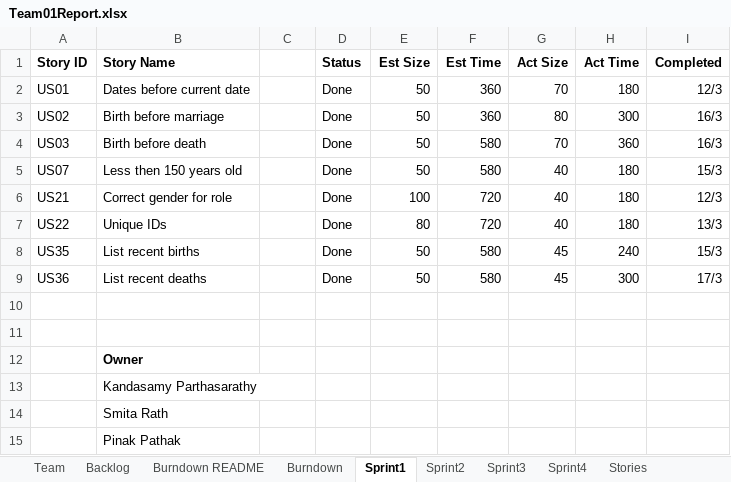
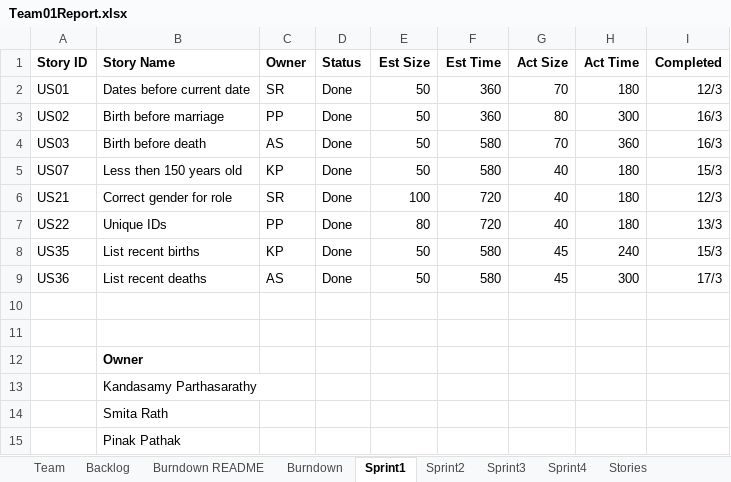
Before and after one commit to SmitaRath/AgileMethodologies_FinalProject, an Excel workbook: Team01Report.xlsx, sheet Sprint1, drawn as a sheet; only a part is shown; values as stored, in another font and other column widths than the file's, no borders; the diff names each change by its address in the sheet, - before the commit and + after, or states it on an @@ line.

Commit message:
Report updated

```diff
--- a/Team01Report.xlsx (sheet Sprint1)
+++ b/Team01Report.xlsx (sheet Sprint1)
-C1: (empty)
+C1: Owner
-C2 (Owner): (empty)
+C2 (Owner): SR
-C3 (Owner): (empty)
+C3 (Owner): PP
-C4 (Owner): (empty)
+C4 (Owner): AS
-C5 (Owner): (empty)
+C5 (Owner): KP
-C6 (Owner): (empty)
+C6 (Owner): SR
-C7 (Owner): (empty)
+C7 (Owner): PP
-C8 (Owner): (empty)
+C8 (Owner): KP
-C9 (Owner): (empty)
+C9 (Owner): AS
```
Also changed, not shown: sheet Sprint3.
